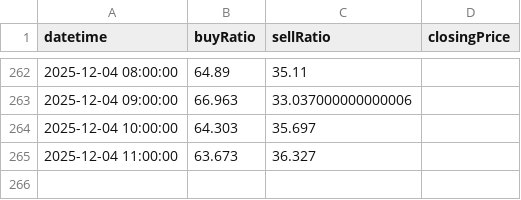
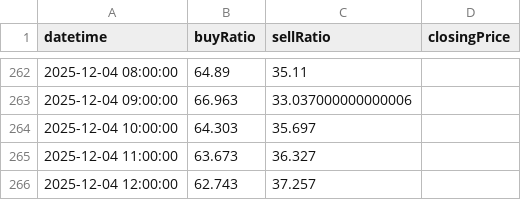
Before and after one commit to infoosugi-creator/public-bias-data, a CSV file: XAUUSD_H1.csv, drawn as a sheet; only a part is shown, gaps mark what is left out; the diff names each change by its address in the sheet, - before the commit and + after, or states it on an @@ line.

Commit message:
Update XAUUSD_H1.csv from GAS

```diff
--- a/XAUUSD_H1.csv
+++ b/XAUUSD_H1.csv
+row 266: 2025-12-04 12:00:00 | 62.743 | 37.257
```
